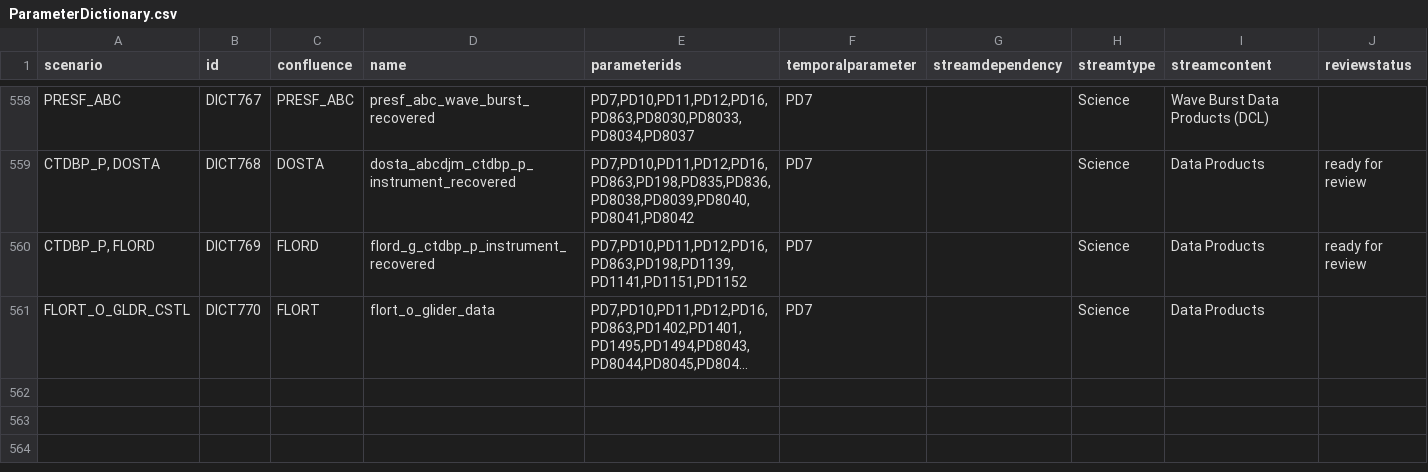
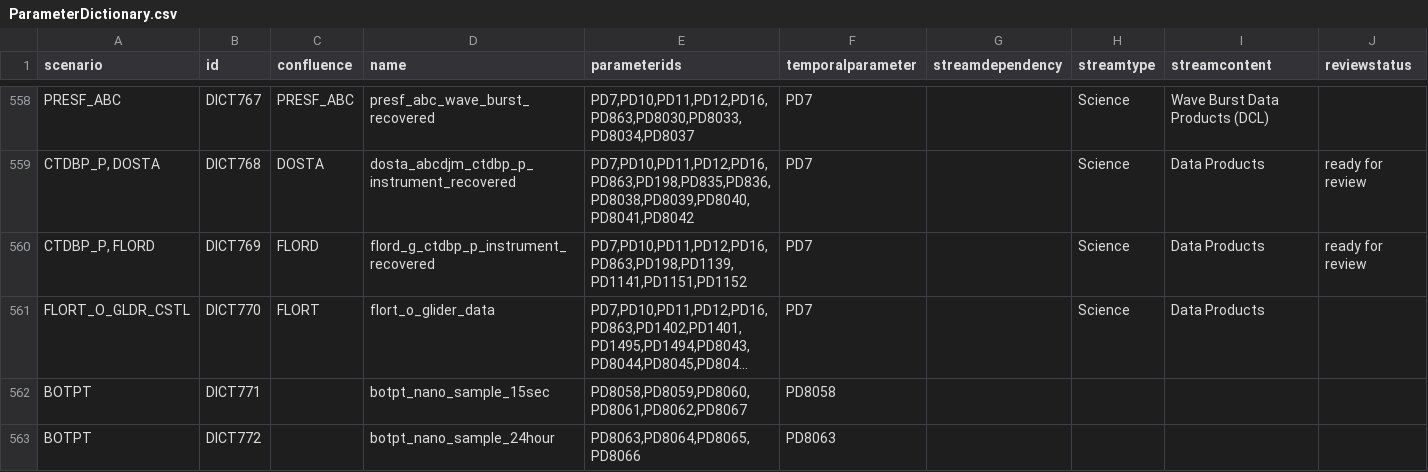
Before and after one commit to oceanobservatories/preload-database, a CSV file: csv/ParameterDictionary.csv, drawn as a sheet; only a part is shown, gaps mark what is left out; long unchanged cells end in …; the diff names each change by its address in the sheet, - before the commit and + after, or states it on an @@ line.

```diff
--- a/csv/ParameterDictionary.csv
+++ b/csv/ParameterDictionary.csv
+row 562: BOTPT | DICT771 |  | botpt_nano_sample_15sec | PD8058,PD8059,PD8060,PD8061,PD8062,PD8067 | PD8058
+row 563: BOTPT | DICT772 |  | botpt_nano_sample_24hour | PD8063,PD8064,PD8065,PD8066 | PD8063
```
Also changed, not shown: csv/ParameterDefs.csv, 5 other files.
